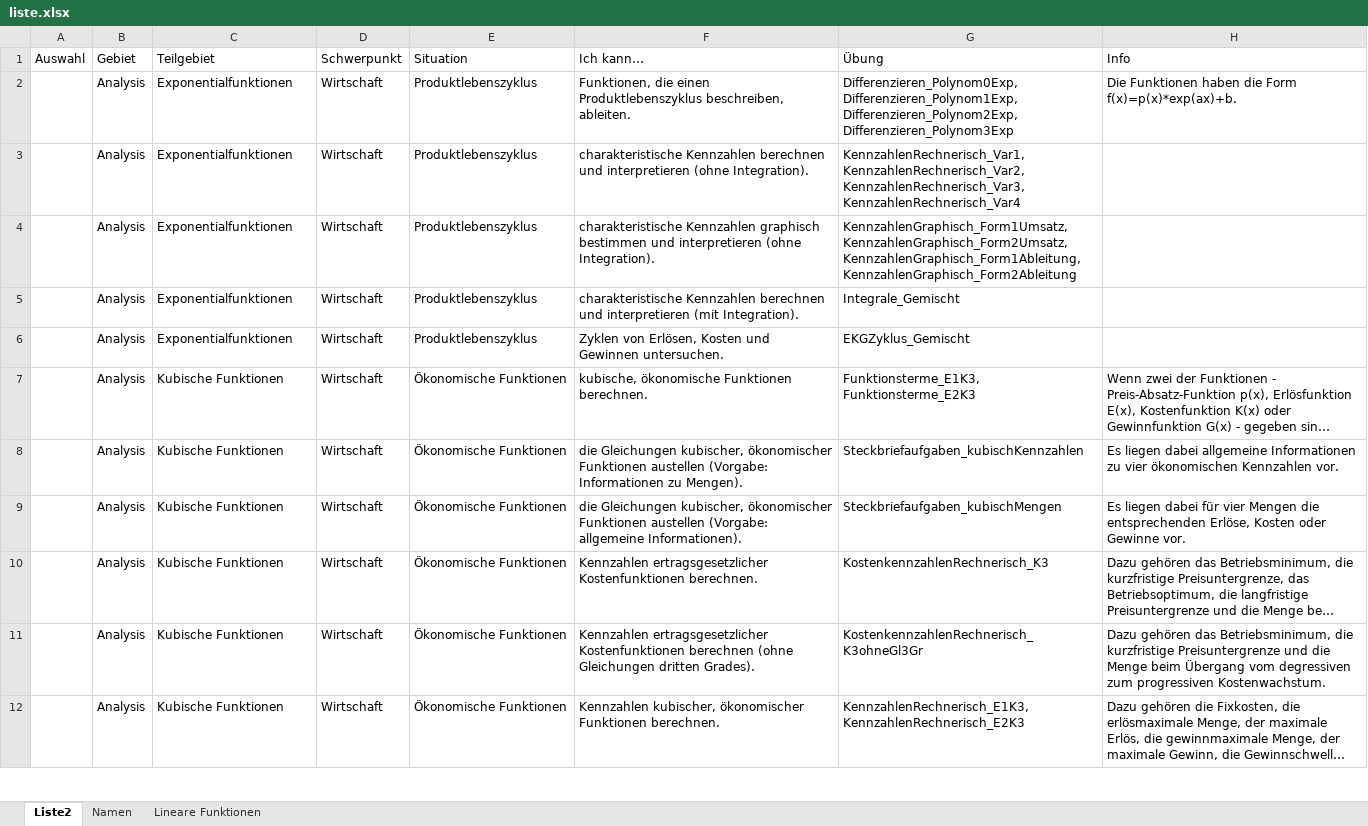
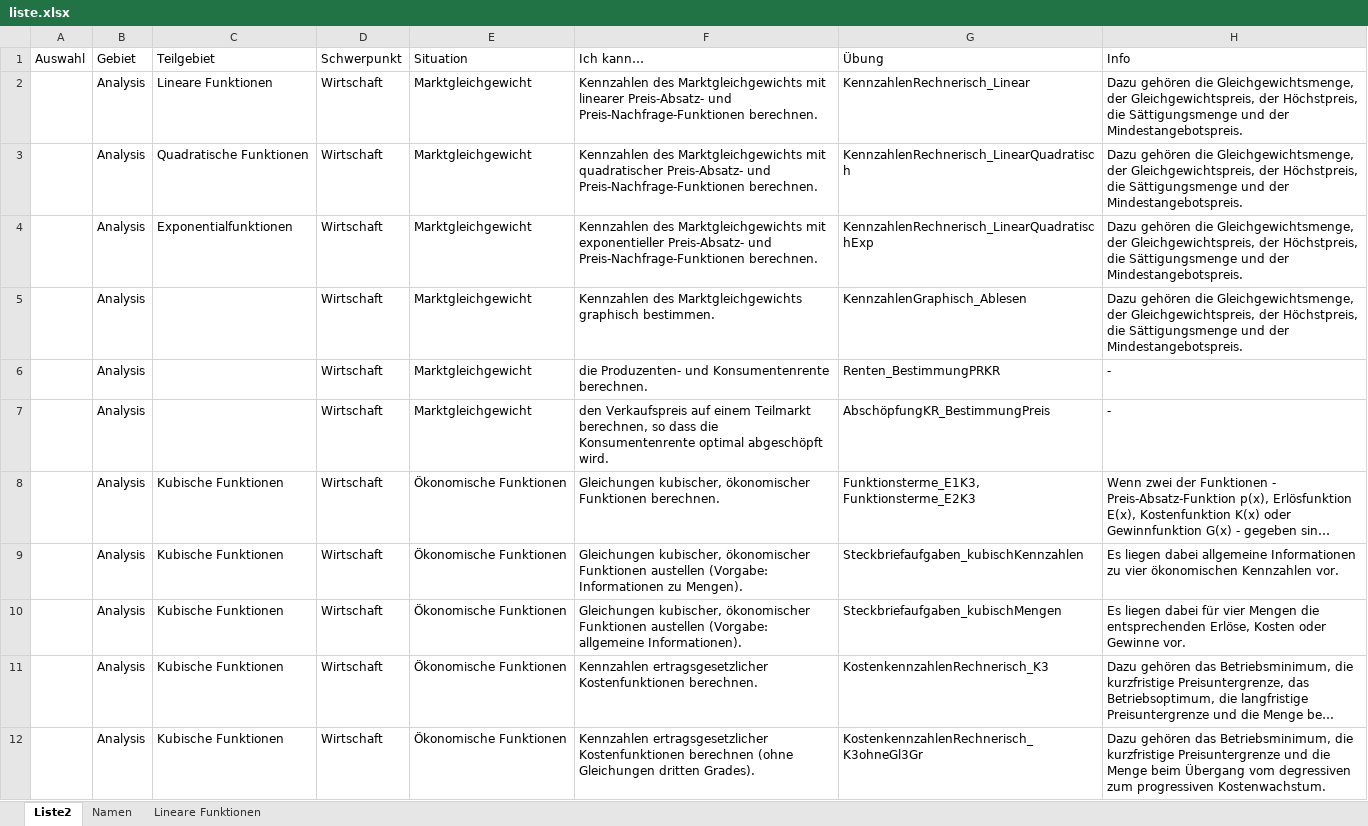
Before and after one commit to MatheDoc/digitalmath, an Excel workbook: liste.xlsx, sheet Liste2, drawn as a sheet; only a part is shown; the shorter side is filled out with more unchanged rows; long unchanged cells end in …; values as stored, in another font and other column widths than the file's, no borders; table styles not drawn; removed rows and columns are numbered as before the commit, all else as after; the diff covers the shown part only; the diff names each change by its address in the sheet, - before the commit and + after, or states it on an @@ line.

```diff
--- a/liste.xlsx (sheet Liste2)
+++ b/liste.xlsx (sheet Liste2)
@@ row 2 moved to row 29: Analysis @@
-row 3:  | Analysis | Exponentialfunktionen | Wirtschaft | Produktlebenszyklus | charakteristische Kennzahlen berechnen und interpretieren (ohne Integration). | KennzahlenRechnerisch_Var1, KennzahlenRechnerisch_Var2, KennzahlenRechnerisch_Var3, KennzahlenRechnerisch_Var4
+row 2:  | Analysis | Lineare Funktionen | Wirtschaft | Marktgleichgewicht | Kennzahlen des Marktgleichgewichts mit linearer Preis-Absatz- und Preis-Nachfrage-Funktionen berechnen. | KennzahlenRechnerisch_Linear | Dazu gehören die Gleichgewichtsmenge, der Gleichgewichtspreis, der Höchstpreis, die Sättigungsmenge und der Mindestangebotspreis.
+row 3:  | Analysis | Quadratische Funktionen | Wirtschaft | Marktgleichgewicht | Kennzahlen des Marktgleichgewichts mit quadratischer Preis-Absatz- und Preis-Nachfrage-Funktionen berechnen. | KennzahlenRechnerisch_LinearQuadratisch | Dazu gehören die Gleichgewichtsmenge, der Gleichgewichtspreis, der Höchstpreis, die Sättigungsmenge und der Mindestangebotspreis.
-E4 (Situation): Produktlebenszyklus
+E4 (Situation): Marktgleichgewicht
-F4 (Ich kann…): charakteristische Kennzahlen graphisch bestimmen und interpretieren (ohne Integration).
+F4 (Ich kann…): Kennzahlen des Marktgleichgewichts mit exponentieller Preis-Absatz- und Preis-Nachfrage-Funktionen berechnen.
-G4 (Übung): KennzahlenGraphisch_Form1Umsatz, KennzahlenGraphisch_Form2Umsatz, KennzahlenGraphisch_Form1Ableitung, KennzahlenGraphisch_Form2Ableitung
+G4 (Übung): KennzahlenRechnerisch_LinearQuadratischExp
-H4 (Info): (empty)
+H4 (Info): Dazu gehören die Gleichgewichtsmenge, der Gleichgewichtspreis, der Höchstpreis, die Sättigungsmenge und der Mindestangebotspreis.
-row 5:  | Analysis | Exponentialfunktionen | Wirtschaft | Produktlebenszyklus | charakteristische Kennzahlen berechnen und interpretieren (mit Integration). | Integrale_Gemischt
-row 6:  | Analysis | Exponentialfunktionen | Wirtschaft | Produktlebenszyklus | Zyklen von Erlösen, Kosten und Gewinnen untersuchen. | EKGZyklus_Gemischt
+row 5:  | Analysis |  | Wirtschaft | Marktgleichgewicht | Kennzahlen des Marktgleichgewichts graphisch bestimmen. | KennzahlenGraphisch_Ablesen | Dazu gehören die Gleichgewichtsmenge, der Gleichgewichtspreis, der Höchstpreis, die Sättigungsmenge und der Mindestangebotspreis.
+row 6:  | Analysis |  | Wirtschaft | Marktgleichgewicht | die Produzenten- und Konsumentenrente berechnen. | Renten_BestimmungPRKR | -
+row 7:  | Analysis |  | Wirtschaft | Marktgleichgewicht | den Verkaufspreis auf einem Teilmarkt berechnen, so dass die Konsumentenrente optimal abgeschöpft wird. | AbschöpfungKR_BestimmungPreis | -
-F8 (Ich kann…): kubische, ökonomische Funktionen berechnen.
+F8 (Ich kann…): Gleichungen kubischer, ökonomischer Funktionen berechnen.
-F9 (Ich kann…): die Gleichungen kubischer,…
+F9 (Ich kann…): Gleichungen kubischer,…
-F10 (Ich kann…): die Gleichungen kubischer,…
+F10 (Ich kann…): Gleichungen kubischer,…
```
Also changed, not shown: 7 added rows, 8 removed rows and 8 edited cells elsewhere in this sheet, Aufgaben/Erstellung/Analysis_Wirtschaft_Marktgleichgewicht.xlsm, 11 other files.
